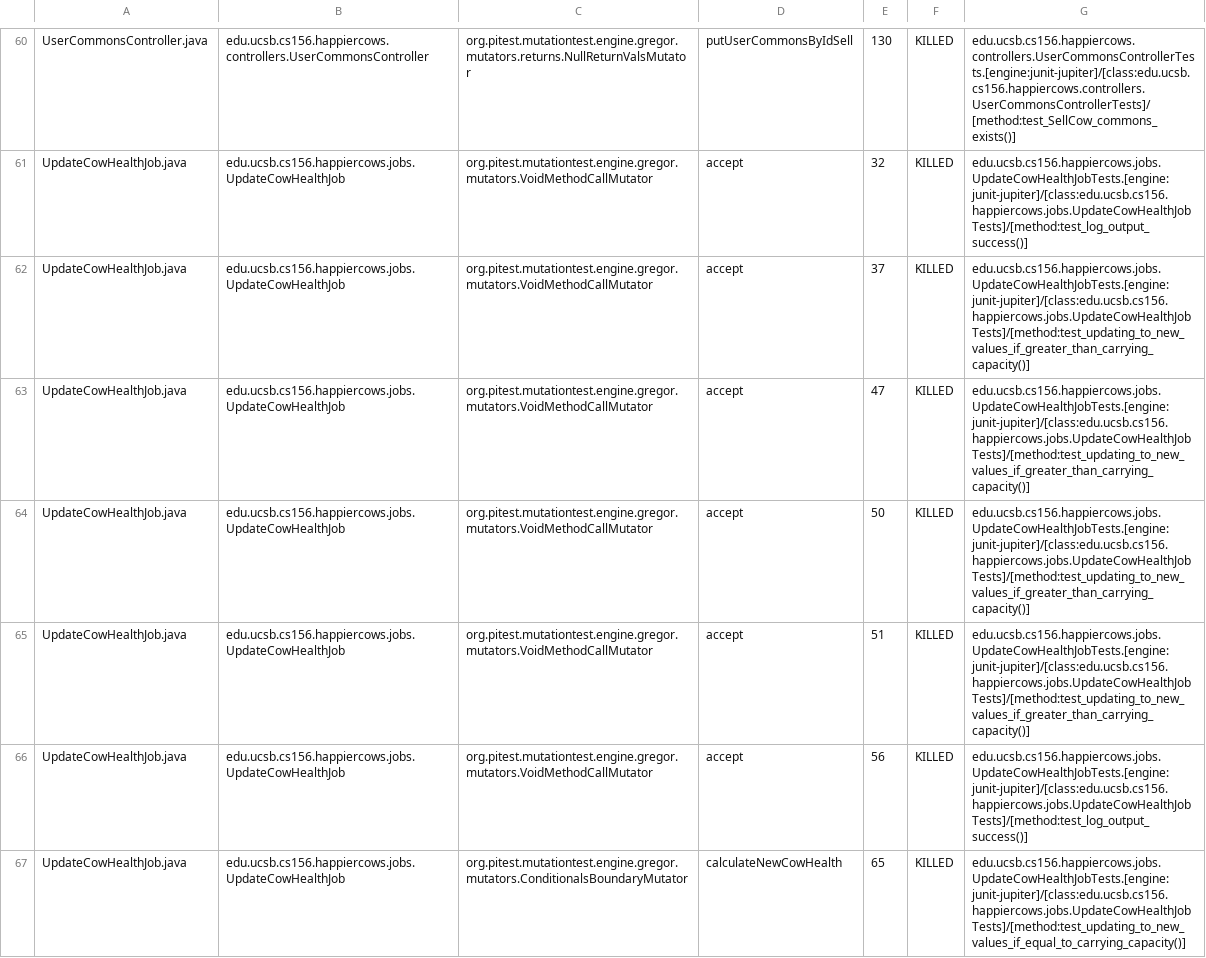
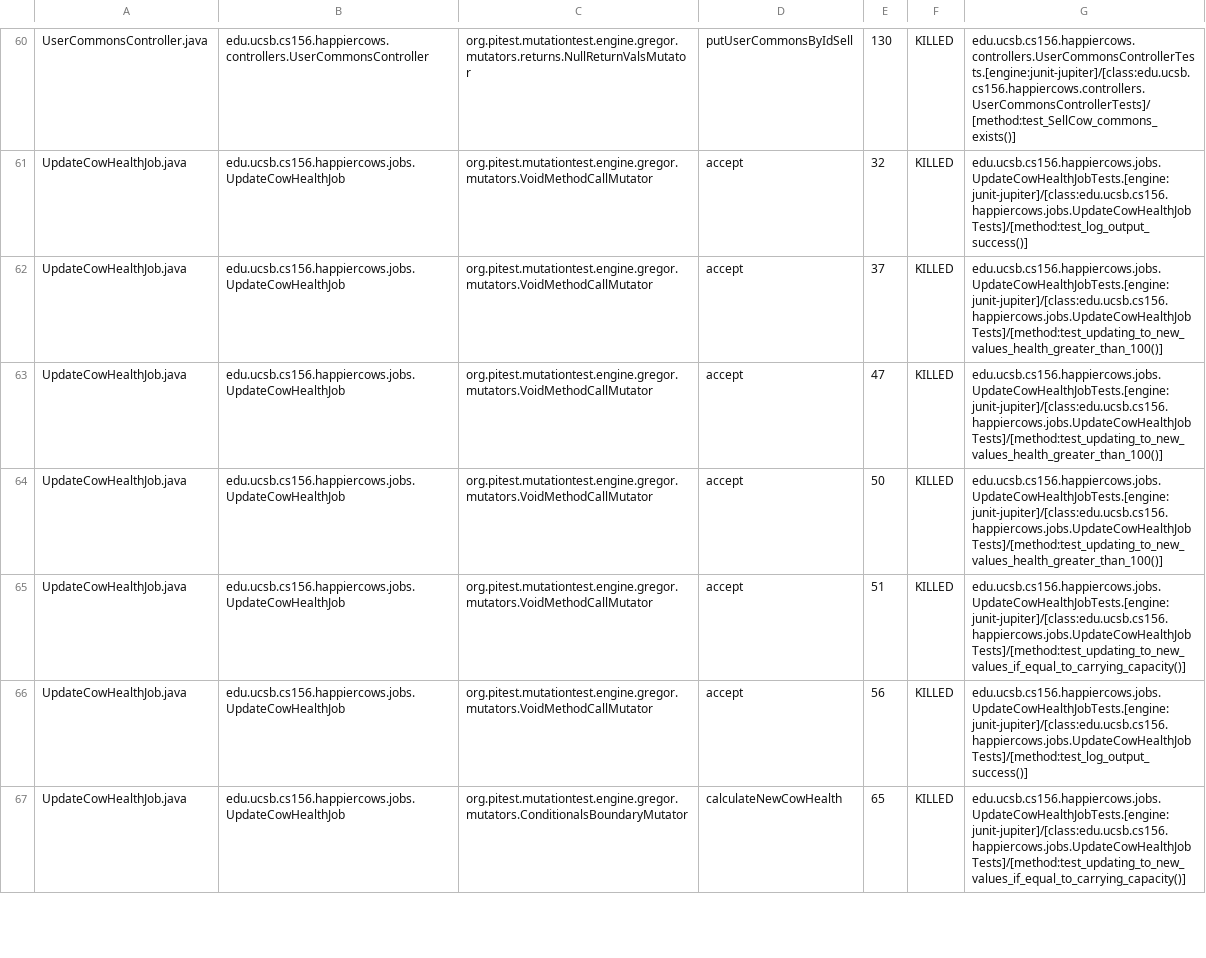
Before and after one commit to ucsb-cs156-s23/proj-happycows-s23-6pm-2, a CSV file: pitest/mutations.csv, drawn as a sheet; only a part is shown, gaps mark what is left out; the diff covers the shown part only.

Commit message:
Deploying to gh-pages from @ ucsb-cs156-s23/proj-happycows-s23-6pm-2@bec714a27a2e490d0a3febe570d2655b98aaf6bd 🚀

```diff
--- a/pitest/mutations.csv
+++ b/pitest/mutations.csv
@@ -61,6 +61,6 @@ UserCommonsController.java,edu.ucsb.cs156.happiercows.controllers.UserCommonsCon
 UpdateCowHealthJob.java,edu.ucsb.cs156.happiercows.jobs.UpdateCowHealthJob,org.pitest.mutationtest.engine.gregor.mutators.VoidMethodCallMutator,accept,32,KILLED,edu.ucsb.cs156.happiercows.jobs.UpdateCowHealthJobTests.[engine:junit-jupiter]/[class:edu.ucsb.cs156.happiercows.jobs.UpdateCowHealthJobTests]/[method:test_log_output_success()]
-UpdateCowHealthJob.java,edu.ucsb.cs156.happiercows.jobs.UpdateCowHealthJob,org.pitest.mutationtest.engine.gregor.mutators.VoidMethodCallMutator,accept,37,KILLED,edu.ucsb.cs156.happiercows.jobs.UpdateCowHealthJobTests.[engine:junit-jupiter]/[class:edu.ucsb.cs156.happiercows.jobs.UpdateCowHealthJobTests]/[method:test_updating_to_new_values_if_greater_than_carrying_capacity()]
-UpdateCowHealthJob.java,edu.ucsb.cs156.happiercows.jobs.UpdateCowHealthJob,org.pitest.mutationtest.engine.gregor.mutators.VoidMethodCallMutator,accept,47,KILLED,edu.ucsb.cs156.happiercows.jobs.UpdateCowHealthJobTests.[engine:junit-jupiter]/[class:edu.ucsb.cs156.happiercows.jobs.UpdateCowHealthJobTests]/[method:test_updating_to_new_values_if_greater_than_carrying_capacity()]
-UpdateCowHealthJob.java,edu.ucsb.cs156.happiercows.jobs.UpdateCowHealthJob,org.pitest.mutationtest.engine.gregor.mutators.VoidMethodCallMutator,accept,50,KILLED,edu.ucsb.cs156.happiercows.jobs.UpdateCowHealthJobTests.[engine:junit-jupiter]/[class:edu.ucsb.cs156.happiercows.jobs.UpdateCowHealthJobTests]/[method:test_updating_to_new_values_if_greater_than_carrying_capacity()]
-UpdateCowHealthJob.java,edu.ucsb.cs156.happiercows.jobs.UpdateCowHealthJob,org.pitest.mutationtest.engine.gregor.mutators.VoidMethodCallMutator,accept,51,KILLED,edu.ucsb.cs156.happiercows.jobs.UpdateCowHealthJobTests.[engine:junit-jupiter]/[class:edu.ucsb.cs156.happiercows.jobs.UpdateCowHealthJobTests]/[method:test_updating_to_new_values_if_greater_than_carrying_capacity()]
+UpdateCowHealthJob.java,edu.ucsb.cs156.happiercows.jobs.UpdateCowHealthJob,org.pitest.mutationtest.engine.gregor.mutators.VoidMethodCallMutator,accept,37,KILLED,edu.ucsb.cs156.happiercows.jobs.UpdateCowHealthJobTests.[engine:junit-jupiter]/[class:edu.ucsb.cs156.happiercows.jobs.UpdateCowHealthJobTests]/[method:test_updating_to_new_values_health_greater_than_100()]
+UpdateCowHealthJob.java,edu.ucsb.cs156.happiercows.jobs.UpdateCowHealthJob,org.pitest.mutationtest.engine.gregor.mutators.VoidMethodCallMutator,accept,47,KILLED,edu.ucsb.cs156.happiercows.jobs.UpdateCowHealthJobTests.[engine:junit-jupiter]/[class:edu.ucsb.cs156.happiercows.jobs.UpdateCowHealthJobTests]/[method:test_updating_to_new_values_health_greater_than_100()]
+UpdateCowHealthJob.java,edu.ucsb.cs156.happiercows.jobs.UpdateCowHealthJob,org.pitest.mutationtest.engine.gregor.mutators.VoidMethodCallMutator,accept,50,KILLED,edu.ucsb.cs156.happiercows.jobs.UpdateCowHealthJobTests.[engine:junit-jupiter]/[class:edu.ucsb.cs156.happiercows.jobs.UpdateCowHealthJobTests]/[method:test_updating_to_new_values_health_greater_than_100()]
+UpdateCowHealthJob.java,edu.ucsb.cs156.happiercows.jobs.UpdateCowHealthJob,org.pitest.mutationtest.engine.gregor.mutators.VoidMethodCallMutator,accept,51,KILLED,edu.ucsb.cs156.happiercows.jobs.UpdateCowHealthJobTests.[engine:junit-jupiter]/[class:edu.ucsb.cs156.happiercows.jobs.UpdateCowHealthJobTests]/[method:test_updating_to_new_values_if_equal_to_carrying_capacity()]
 UpdateCowHealthJob.java,edu.ucsb.cs156.happiercows.jobs.UpdateCowHealthJob,org.pitest.mutationtest.engine.gregor.mutators.VoidMethodCallMutator,accept,56,KILLED,edu.ucsb.cs156.happiercows.jobs.UpdateCowHealthJobTests.[engine:junit-jupiter]/[class:edu.ucsb.cs156.happiercows.jobs.UpdateCowHealthJobTests]/[method:test_log_output_success()]
```
Also changed, not shown: 2 added rows and 25 edited cells elsewhere in this file, 25 other files.
